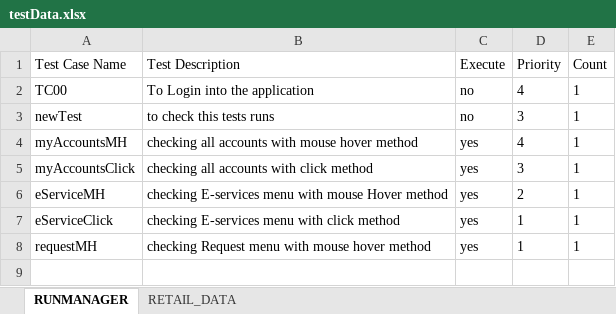
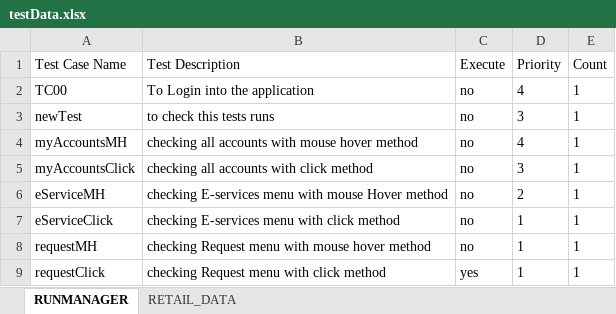
Before and after one commit to ikiran001/com.INB_Automation, an Excel workbook: INB_Auotomation/target/test-classes/excel/testData.xlsx, sheet RUNMANAGER, drawn as a sheet; values as stored, in another font and other column widths than the file's, no borders; the diff names each change by its address in the sheet, - before the commit and + after, or states it on an @@ line.

```diff
--- a/INB_Auotomation/target/test-classes/excel/testData.xlsx (sheet RUNMANAGER)
+++ b/INB_Auotomation/target/test-classes/excel/testData.xlsx (sheet RUNMANAGER)
-C4:C8 (Execute): yes
+C4:C8 (Execute): no
+row 9: requestClick | checking Request menu with click method | yes | 1 | 1
```
Also changed, not shown: sheet RETAIL_DATA, 19 other files.
